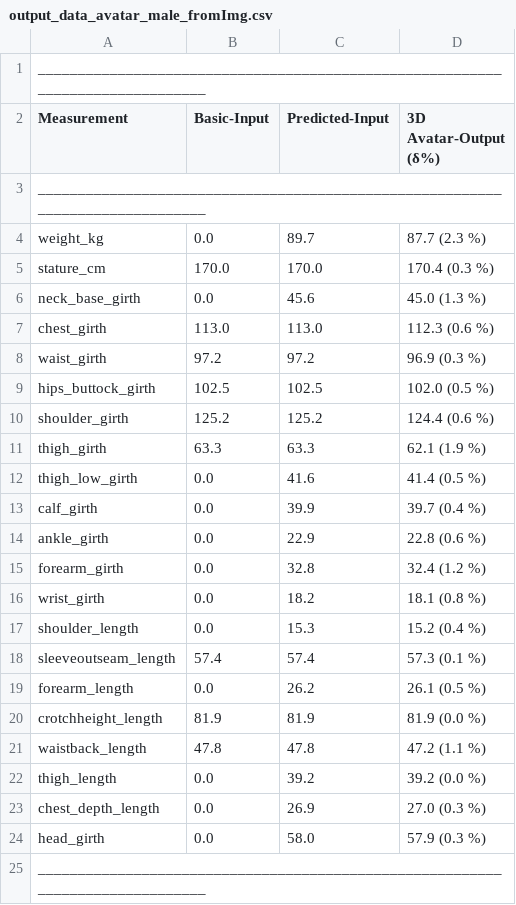
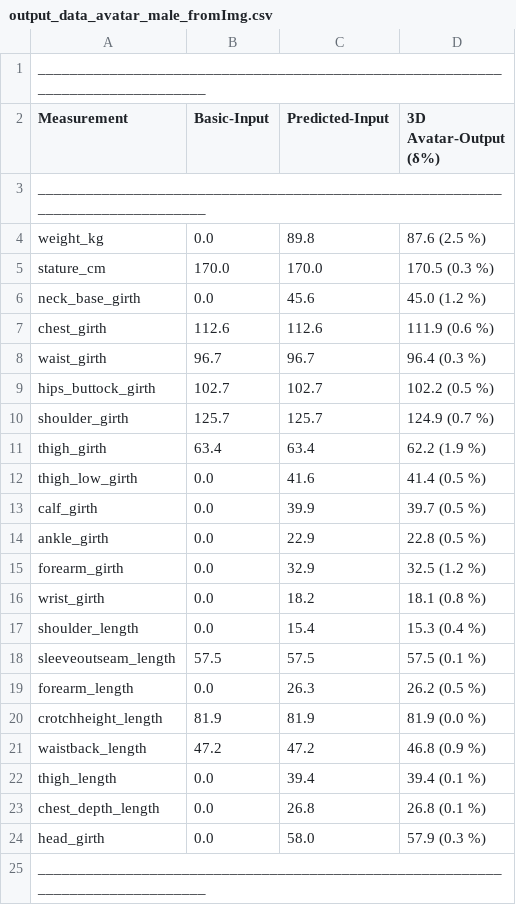
Before and after one commit to jpcurbelo/human-body-reshape-DL-paper, a CSV file: data/output_files/output_data_avatar_male_fromImg.csv, drawn as a sheet.

```diff
--- a/data/output_files/output_data_avatar_male_fromImg.csv
+++ b/data/output_files/output_data_avatar_male_fromImg.csv
@@ -3,22 +3,22 @@ Measurement          |Basic-Input     |Predicted-Input |3D Avatar-Output (δ%)
 _______________________________________________________________________________
-weight_kg            |0.0             |89.7            |87.7    (2.3  %)
-stature_cm           |170.0           |170.0           |170.4   (0.3  %)
-neck_base_girth      |0.0             |45.6            |45.0    (1.3  %)
-chest_girth          |113.0           |113.0           |112.3   (0.6  %)
-waist_girth          |97.2            |97.2            |96.9    (0.3  %)
-hips_buttock_girth   |102.5           |102.5           |102.0   (0.5  %)
-shoulder_girth       |125.2           |125.2           |124.4   (0.6  %)
-thigh_girth          |63.3            |63.3            |62.1    (1.9  %)
+weight_kg            |0.0             |89.8            |87.6    (2.5  %)
+stature_cm           |170.0           |170.0           |170.5   (0.3  %)
+neck_base_girth      |0.0             |45.6            |45.0    (1.2  %)
+chest_girth          |112.6           |112.6           |111.9   (0.6  %)
+waist_girth          |96.7            |96.7            |96.4    (0.3  %)
+hips_buttock_girth   |102.7           |102.7           |102.2   (0.5  %)
+shoulder_girth       |125.7           |125.7           |124.9   (0.7  %)
+thigh_girth          |63.4            |63.4            |62.2    (1.9  %)
 thigh_low_girth      |0.0             |41.6            |41.4    (0.5  %)
-calf_girth           |0.0             |39.9            |39.7    (0.4  %)
-ankle_girth          |0.0             |22.9            |22.8    (0.6  %)
-forearm_girth        |0.0             |32.8            |32.4    (1.2  %)
+calf_girth           |0.0             |39.9            |39.7    (0.5  %)
+ankle_girth          |0.0             |22.9            |22.8    (0.5  %)
+forearm_girth        |0.0             |32.9            |32.5    (1.2  %)
 wrist_girth          |0.0             |18.2            |18.1    (0.8  %)
-shoulder_length      |0.0             |15.3            |15.2    (0.4  %)
-sleeveoutseam_length |57.4            |57.4            |57.3    (0.1  %)
-forearm_length       |0.0             |26.2            |26.1    (0.5  %)
+shoulder_length      |0.0             |15.4            |15.3    (0.4  %)
+sleeveoutseam_length |57.5            |57.5            |57.5    (0.1  %)
+forearm_length       |0.0             |26.3            |26.2    (0.5  %)
 crotchheight_length  |81.9            |81.9            |81.9    (0.0  %)
-waistback_length     |47.8            |47.8            |47.2    (1.1  %)
-thigh_length         |0.0             |39.2            |39.2    (0.0  %)
-chest_depth_length   |0.0             |26.9            |27.0    (0.3  %)
+waistback_length     |47.2            |47.2            |46.8    (0.9  %)
+thigh_length         |0.0             |39.4            |39.4    (0.1  %)
+chest_depth_length   |0.0             |26.8            |26.8    (0.1  %)
 head_girth           |0.0             |58.0            |57.9    (0.3  %)
```
Also changed, not shown: 9 other files.
